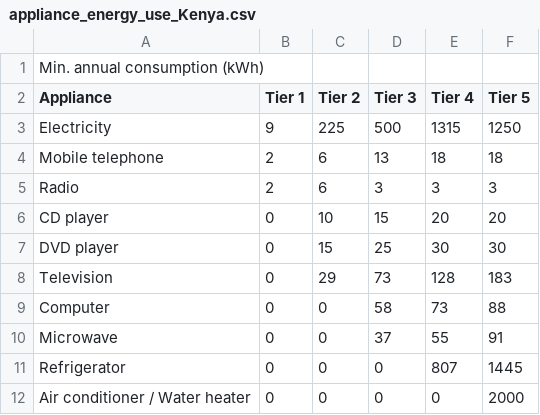
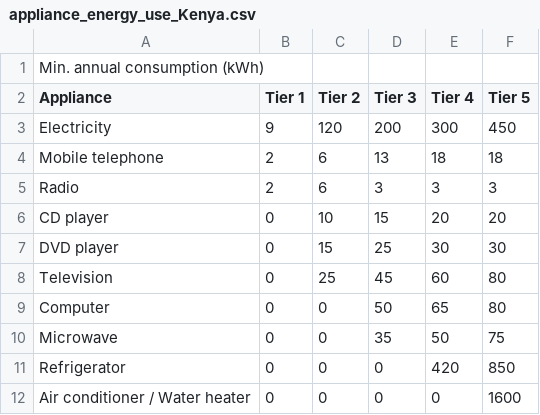
Before and after one commit to ariane-millot/EDeMOS, a CSV file: Buildings/Data/appliance_energy_use_Kenya.csv, drawn as a sheet.

Commit message:
Update appliance_energy_use_Kenya.csv

```diff
--- a/Buildings/Data/appliance_energy_use_Kenya.csv
+++ b/Buildings/Data/appliance_energy_use_Kenya.csv
@@ -2,3 +2,3 @@ Min. annual consumption (kWh),,,,,
 Appliance,Tier 1,Tier 2,Tier 3,Tier 4,Tier 5
-Electricity,9,225,500,1315,1250
+Electricity,9,120,200,300,450
 Mobile telephone,2,6,13,18,18
@@ -7,6 +7,6 @@ CD player,0,10,15,20,20
 DVD player,0,15,25,30,30
-Television,0,29,73,128,183
-Computer,0,0,58,73,88
-Microwave,0,0,37,55,91
-Refrigerator,0,0,0,807,1445
-Air conditioner / Water heater,0,0,0,0,2000
+Television,0,25,45,60,80
+Computer,0,0,50,65,80
+Microwave,0,0,35,50,75
+Refrigerator,0,0,0,420,850
+Air conditioner / Water heater,0,0,0,0,1600
```
